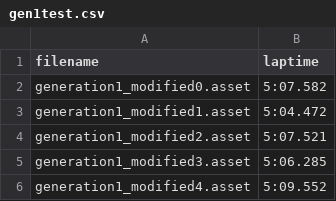
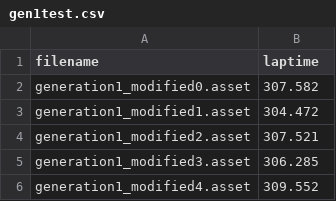
Before and after one commit to TreyUniWork/project-424-unity-2024, a CSV file: Assets/Replays/script_runner/csv temp/gen1test.csv, drawn as a sheet.

```diff
--- a/Assets/Replays/script_runner/csv temp/gen1test.csv
+++ b/Assets/Replays/script_runner/csv temp/gen1test.csv
@@ -1,6 +1,6 @@
 filename,laptime
-generation1_modified0.asset,5:07.582
-generation1_modified1.asset,5:04.472
-generation1_modified2.asset,5:07.521
-generation1_modified3.asset,5:06.285
-generation1_modified4.asset,5:09.552
+generation1_modified0.asset,307.582
+generation1_modified1.asset,304.472
+generation1_modified2.asset,307.521
+generation1_modified3.asset,306.285
+generation1_modified4.asset,309.552
```
Also changed, not shown: 2 other files.
